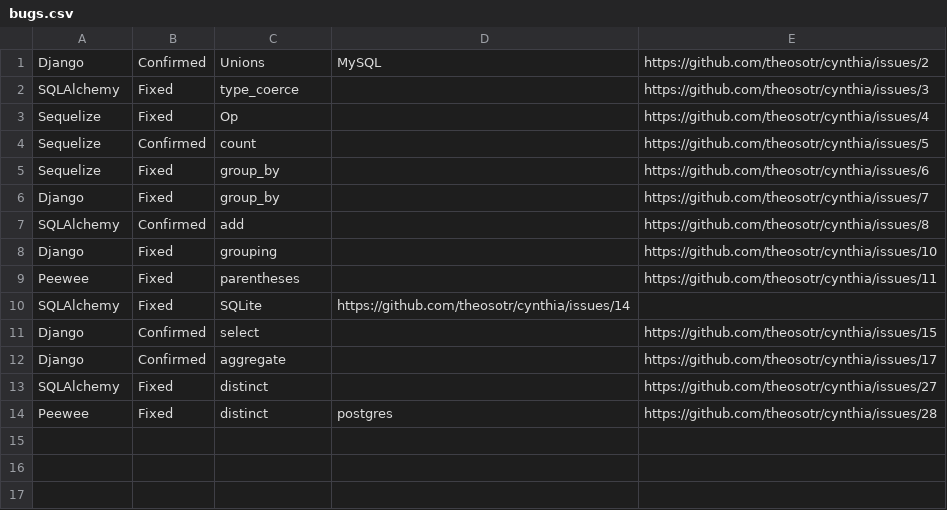
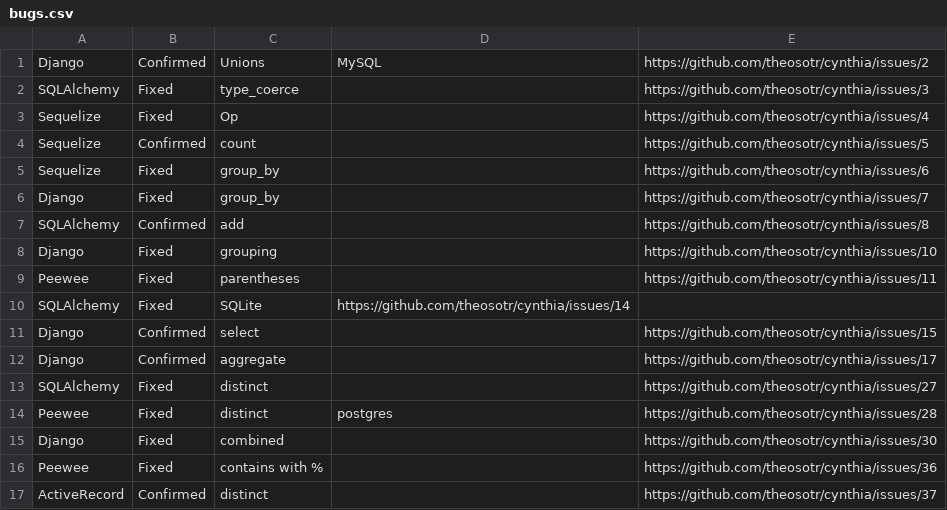
Before and after one commit to theosotr/cynthia, a CSV file: bugs.csv, drawn as a sheet; the diff names each change by its address in the sheet, - before the commit and + after, or states it on an @@ line.

Commit message:
Update bugs.csv

```diff
--- a/bugs.csv
+++ b/bugs.csv
+row 15: Django | Fixed | combined |  | https://github.com/theosotr/cynthia/issues/30
+row 16: Peewee | Fixed | contains with % |  | https://github.com/theosotr/cynthia/issues/36
+row 17: ActiveRecord | Confirmed | distinct |  | https://github.com/theosotr/cynthia/issues/37
```
